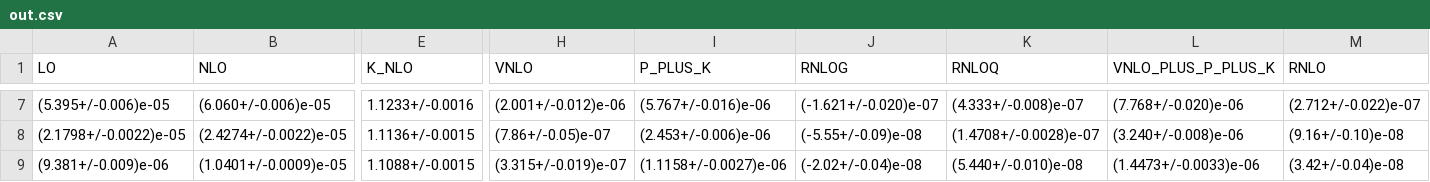
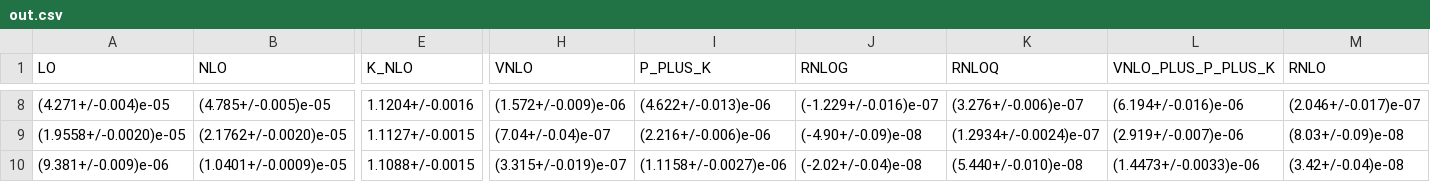
Before and after one commit to APN-Pucky/HEPi, a CSV file: docs/source/examples/out.csv, drawn as a sheet; only a part is shown, gaps mark what is left out; addresses are those after the commit; the diff covers the shown part only; the diff names each change by its address in the sheet, - before the commit and + after, or states it on an @@ line.

```diff
--- a/docs/source/examples/out.csv
+++ b/docs/source/examples/out.csv
-A8 (LO): (5.395+/-0.006)e-05
+A8 (LO): (4.271+/-0.004)e-05
-B8 (NLO): (6.060+/-0.006)e-05
+B8 (NLO): (4.785+/-0.005)e-05
-E8 (K_NLO): 1.1233+/-0.0016
+E8 (K_NLO): 1.1204+/-0.0016
-H8 (VNLO): (2.001+/-0.012)e-06
+H8 (VNLO): (1.572+/-0.009)e-06
-I8 (P_PLUS_K): (5.767+/-0.016)e-06
+I8 (P_PLUS_K): (4.622+/-0.013)e-06
-J8 (RNLOG): (-1.621+/-0.020)e-07
+J8 (RNLOG): (-1.229+/-0.016)e-07
-K8 (RNLOQ): (4.333+/-0.008)e-07
+K8 (RNLOQ): (3.276+/-0.006)e-07
-L8 (VNLO_PLUS_P_PLUS_K): (7.768+/-0.020)e-06
+L8 (VNLO_PLUS_P_PLUS_K): (6.194+/-0.016)e-06
-M8 (RNLO): (2.712+/-0.022)e-07
+M8 (RNLO): (2.046+/-0.017)e-07
-A9 (LO): (2.1798+/-0.0022)e-05
+A9 (LO): (1.9558+/-0.0020)e-05
-B9 (NLO): (2.4274+/-0.0022)e-05
+B9 (NLO): (2.1762+/-0.0020)e-05
-E9 (K_NLO): 1.1136+/-0.0015
+E9 (K_NLO): 1.1127+/-0.0015
-H9 (VNLO): (7.86+/-0.05)e-07
+H9 (VNLO): (7.04+/-0.04)e-07
-I9 (P_PLUS_K): (2.453+/-0.006)e-06
+I9 (P_PLUS_K): (2.216+/-0.006)e-06
-J9 (RNLOG): (-5.55+/-0.09)e-08
+J9 (RNLOG): (-4.90+/-0.09)e-08
-K9 (RNLOQ): (1.4708+/-0.0028)e-07
+K9 (RNLOQ): (1.2934+/-0.0024)e-07
-L9 (VNLO_PLUS_P_PLUS_K): (3.240+/-0.008)e-06
+L9 (VNLO_PLUS_P_PLUS_K): (2.919+/-0.007)e-06
-M9 (RNLO): (9.16+/-0.10)e-08
+M9 (RNLO): (8.03+/-0.09)e-08
```
Also changed, not shown: 1 added row and 62 edited cells elsewhere in this file, 14 other files.
